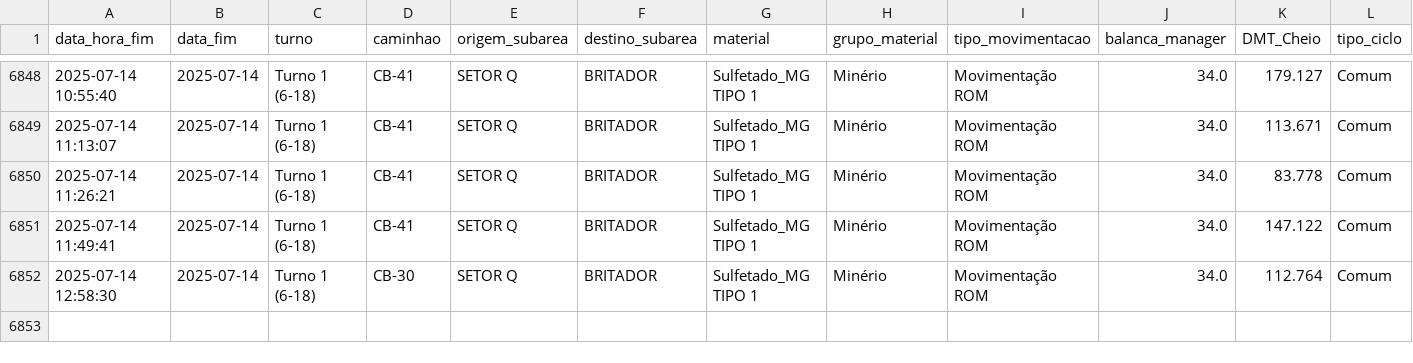
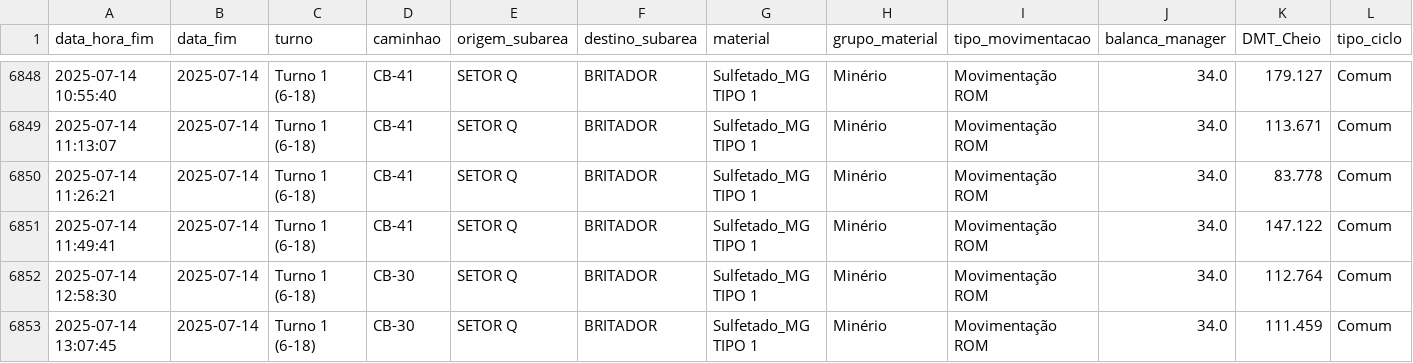
Before and after one commit to eduardosoros/app_controle_dmt, a CSV file: dados/dmt.csv, drawn as a sheet; only a part is shown, gaps mark what is left out.

Commit message:
Atualização automática via DSN de Usuário

```diff
--- a/dados/dmt.csv
+++ b/dados/dmt.csv
@@ -6852 +6852,2 @@ data_hora_fim,data_fim,turno,caminhao,origem_subarea,destino_subarea,material,gr
 2025-07-14 12:58:30,2025-07-14,Turno 1 (6-18),CB-30,SETOR Q,BRITADOR,Sulfetado_MG TIPO 1,Minério,Movimentação ROM,34.0,112.764,Comum
+2025-07-14 13:07:45,2025-07-14,Turno 1 (6-18),CB-30,SETOR Q,BRITADOR,Sulfetado_MG TIPO 1,Minério,Movimentação ROM,34.0,111.459,Comum
```
